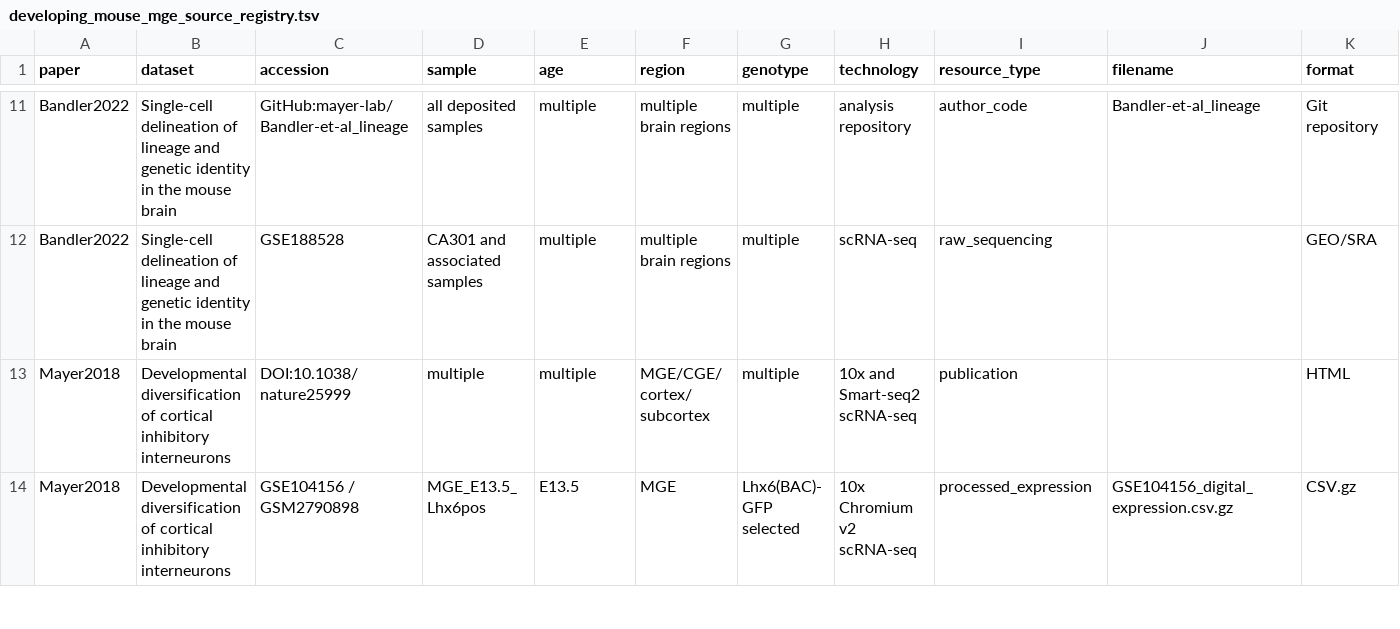
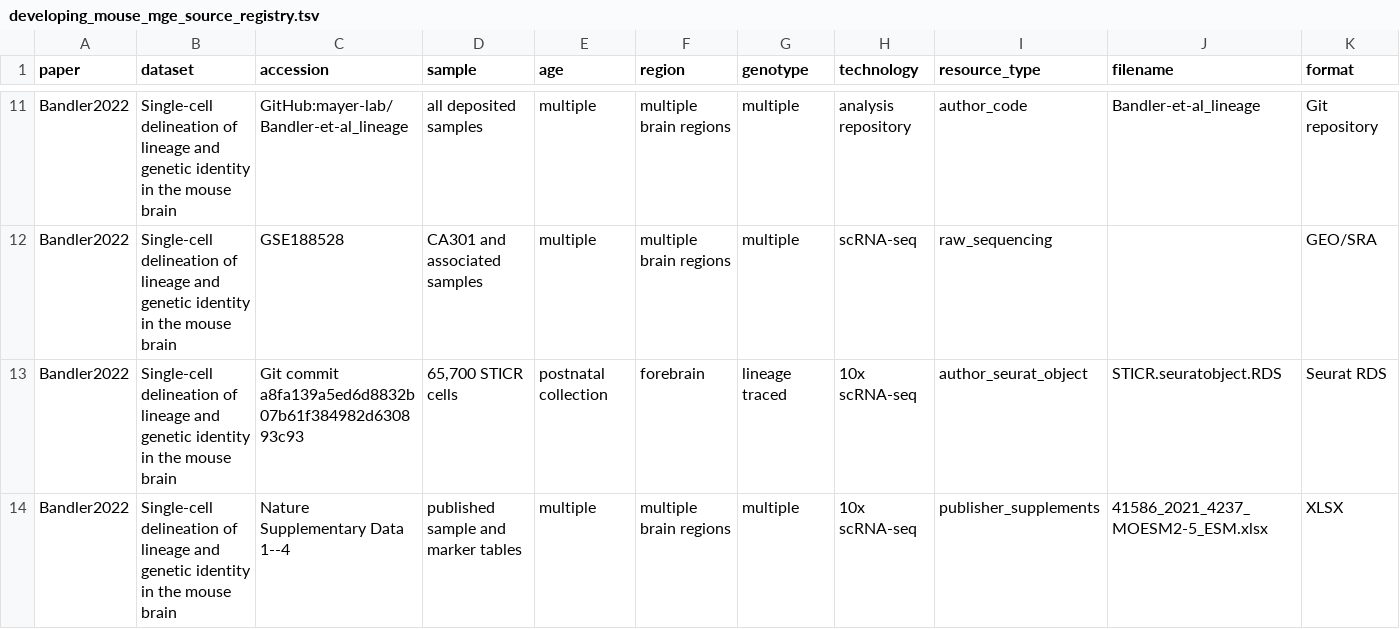
Before and after one commit to ecresp1el/mge_organoid_pipeline, a TSV file: paper3_pcdh19/config/developing_mouse_mge_source_registry.tsv, drawn as a sheet; only a part is shown, gaps mark what is left out; the shorter side is filled out with more unchanged rows; rows hold the shown columns only; the diff covers the shown part only; the diff names each change by its address in the sheet, - before the commit and + after, or states it on an @@ line.

Commit message:
Enhance Bandler reference curation with comprehensive recovery and reporting
- Updated generate_reference_curation_report.py to improve visibility and selection bias reporting for Bandler2022 study.
- Modified inspect_bandler_author_seurat.R to include additional metadata summaries and refined barcode matching.
- Revamped recover_bandler_author_object.py to support multiple artifacts and improved provenance tracking.
- Adjusted SLURM script to streamline recovery and reporting processes for Bandler author objects.
- Added REFERENCE_CURATION_OUTPUT_PACKAGE_README.md documentation for new report structures.
- Introduced summarize_bandler_published_evidence.py to compile and publish detailed evidence from Bandler artifacts.

```diff
--- a/paper3_pcdh19/config/developing_mouse_mge_source_registry.tsv
+++ b/paper3_pcdh19/config/developing_mouse_mge_source_registry.tsv
+row 13: Bandler2022 | Single-cell delineation of lineage and genetic identity in the mouse brain | Git commit a8fa139a5ed6d8832b07b61f384982d630893c93 | 65,700 STICR cells | postnatal collection | forebrain | lineage traced | 10x scRNA-seq | author_seurat_object | STICR.seuratobject.RDS | Seurat RDS
+row 14: Bandler2022 | Single-cell delineation of lineage and genetic identity in the mouse brain | Nature Supplementary Data 1--4 | published sample and marker tables | multiple | multiple brain regions | multiple | 10x scRNA-seq | publisher_supplements | 41586_2021_4237_MOESM2-5_ESM.xlsx | XLSX
```
Also changed, not shown: 2 added rows elsewhere in this file, 12 other files.
